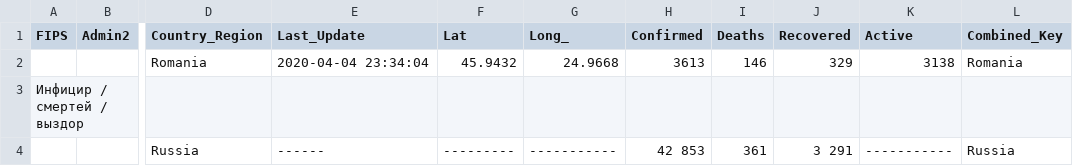
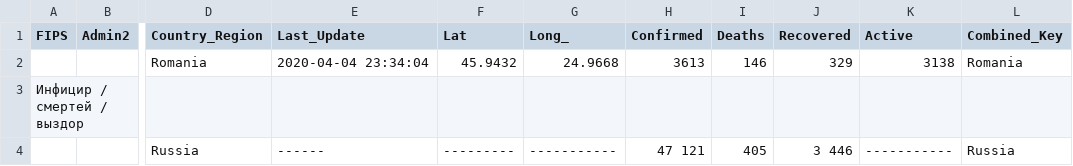
Before and after one commit to FrontBegeton/covid, a CSV file: covid_data.csv, drawn as a sheet; only a part is shown, gaps mark what is left out; the diff names each change by its address in the sheet, - before the commit and + after, or states it on an @@ line.

Commit message:
Update covid_data.csv

```diff
--- a/covid_data.csv
+++ b/covid_data.csv
-H4 (Confirmed): 42 853
+H4 (Confirmed): 47 121
-I4 (Deaths): 361
+I4 (Deaths): 405
-J4 (Recovered): 3 291
+J4 (Recovered): 3 446
```
